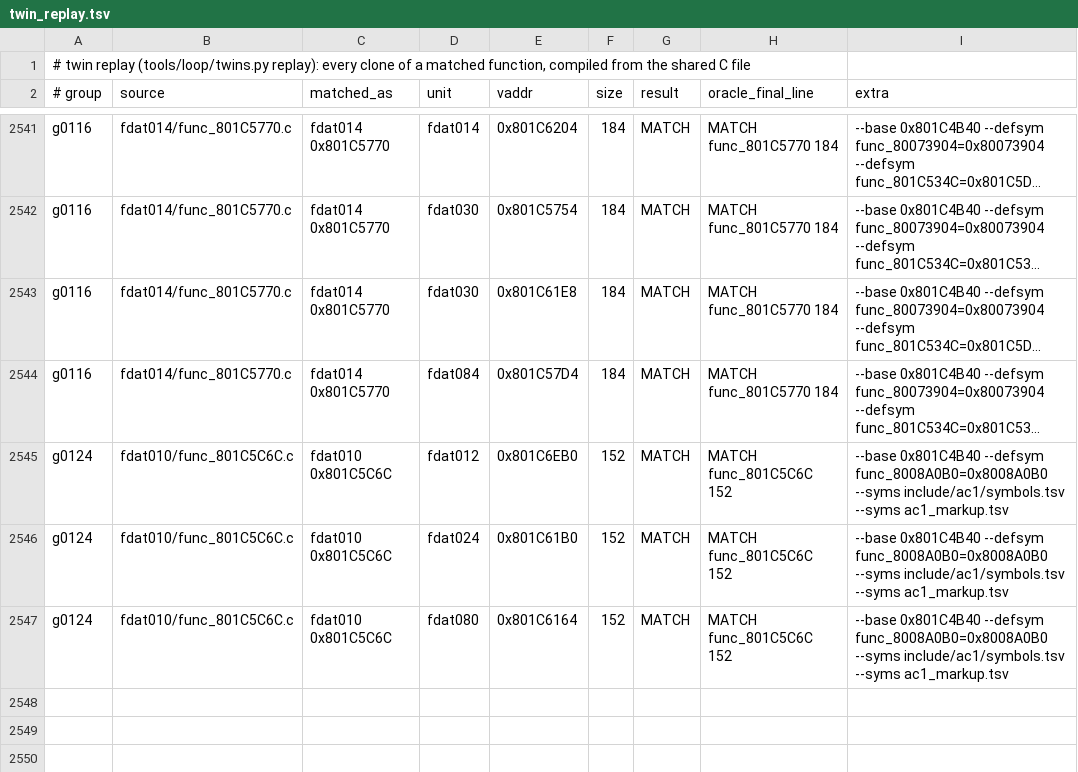
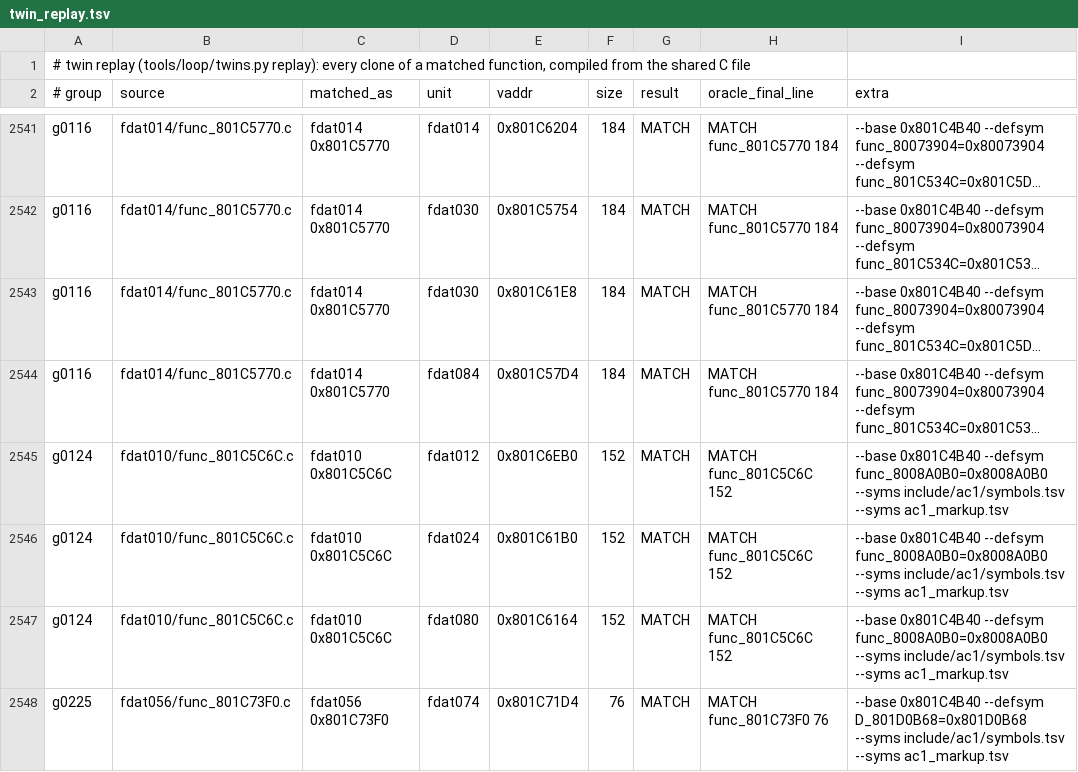
Before and after one commit to byroweb/AC1_RE, a TSV file: re/match/twin_replay.tsv, drawn as a sheet; only a part is shown, gaps mark what is left out; long unchanged cells end in …; the diff names each change by its address in the sheet, - before the commit and + after, or states it on an @@ line.

```diff
--- a/re/match/twin_replay.tsv
+++ b/re/match/twin_replay.tsv
+row 2548: g0225 | fdat056/func_801C73F0.c | fdat056 0x801C73F0 | fdat074 | 0x801C71D4 | 76 | MATCH | MATCH func_801C73F0 76 | --base 0x801C4B40 --defsym D_801D0B68=0x801D0B68 --syms include/ac1/symbols.tsv --syms ac1_markup.tsv
```
Also changed, not shown: re/match/manifest.tsv, tools/loop/ledger.tsv, 1 other file.
